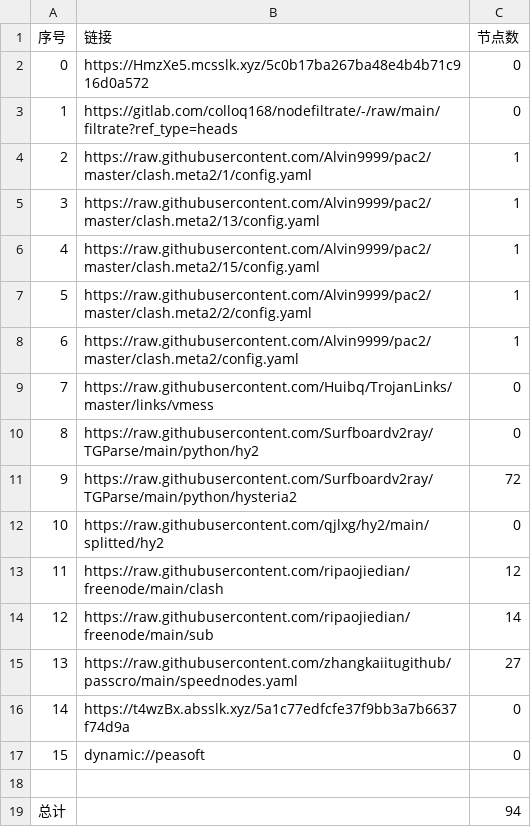
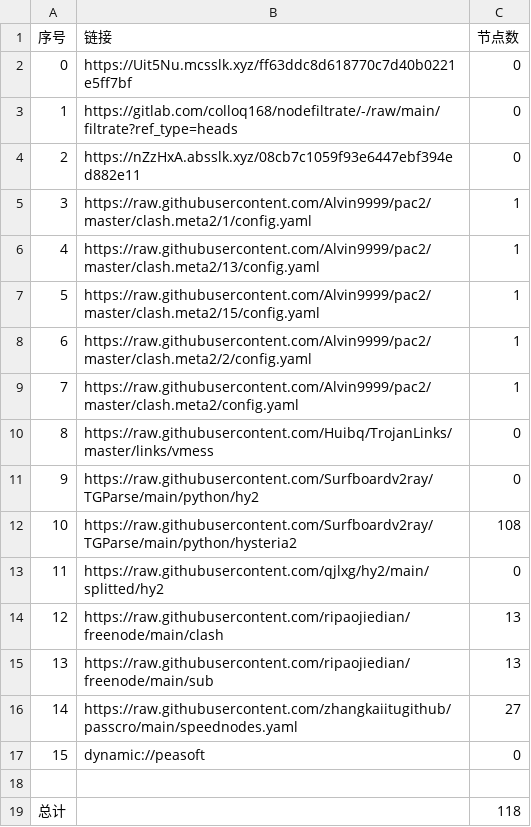
Before and after one commit to xihaoduo/AutoMergePublicNodes, a CSV file: list_result.csv, drawn as a sheet; removed rows and columns are numbered as before the commit, all else as after; the diff names each change by its address in the sheet, - before the commit and + after, or states it on an @@ line.

```diff
--- a/list_result.csv
+++ b/list_result.csv
-B2 (链接): https://HmzXe5.mcsslk.xyz/5c0b17ba267ba48e4b4b71c916d0a572
+B2 (链接): https://Uit5Nu.mcsslk.xyz/ff63ddc8d618770c7d40b0221e5ff7bf
+row 4: 2 | https://nZzHxA.absslk.xyz/08cb7c1059f93e6447ebf394ed882e11 | 0
@@ column A (序号) renumbered between rows 5 and 16 @@
-C12 (节点数): 72
+C12 (节点数): 108
-C14 (节点数): 12
+C14 (节点数): 13
-C15 (节点数): 14
+C15 (节点数): 13
-row 16: 14 | https://t4wzBx.absslk.xyz/5a1c77edfcfe37f9bb3a7b6637f74d9a | 0
-C19 (节点数): 94
+C19 (节点数): 118
```
Also changed, not shown: 20 other files.
